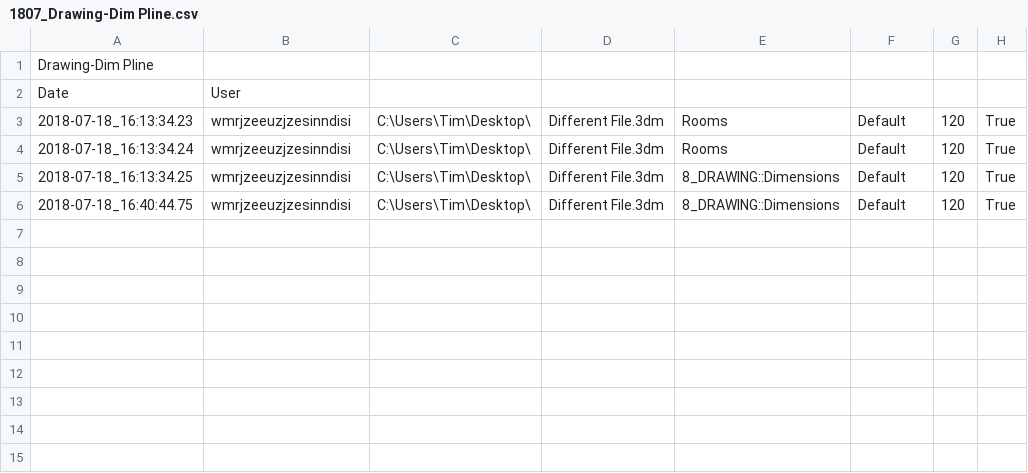
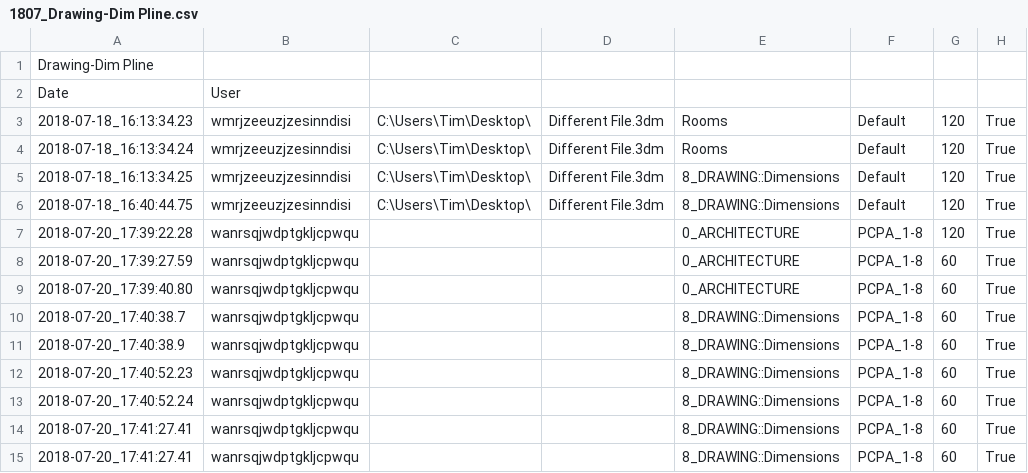
Before and after one commit to tmwarchitecture/PCPA_TOOLS, a CSV file: SCRIPTS/data/1807_Drawing-Dim Pline.csv, drawn as a sheet; the diff names each change by its address in the sheet, - before the commit and + after, or states it on an @@ line.

```diff
--- a/SCRIPTS/data/1807_Drawing-Dim Pline.csv
+++ b/SCRIPTS/data/1807_Drawing-Dim Pline.csv
+row 7: 2018-07-20_17:39:22.28 | wanrsqjwdptgkljcpwqu |  |  | 0_ARCHITECTURE | PCPA_1-8 | 120 | True
+row 8: 2018-07-20_17:39:27.59 | wanrsqjwdptgkljcpwqu |  |  | 0_ARCHITECTURE | PCPA_1-8 | 60 | True
+row 9: 2018-07-20_17:39:40.80 | wanrsqjwdptgkljcpwqu |  |  | 0_ARCHITECTURE | PCPA_1-8 | 60 | True
+row 10: 2018-07-20_17:40:38.7 | wanrsqjwdptgkljcpwqu |  |  | 8_DRAWING::Dimensions | PCPA_1-8 | 60 | True
+row 11: 2018-07-20_17:40:38.9 | wanrsqjwdptgkljcpwqu |  |  | 8_DRAWING::Dimensions | PCPA_1-8 | 60 | True
+row 12: 2018-07-20_17:40:52.23 | wanrsqjwdptgkljcpwqu |  |  | 8_DRAWING::Dimensions | PCPA_1-8 | 60 | True
+row 13: 2018-07-20_17:40:52.24 | wanrsqjwdptgkljcpwqu |  |  | 8_DRAWING::Dimensions | PCPA_1-8 | 60 | True
+row 14: 2018-07-20_17:41:27.41 | wanrsqjwdptgkljcpwqu |  |  | 8_DRAWING::Dimensions | PCPA_1-8 | 60 | True
+row 15: 2018-07-20_17:41:27.41 | wanrsqjwdptgkljcpwqu |  |  | 8_DRAWING::Dimensions | PCPA_1-8 | 60 | True
```
Also changed, not shown: SCRIPTS/data/1807_Drawing-Add Area Tag.csv, SCRIPTS/data/Analytics.csv, 6 other files.
